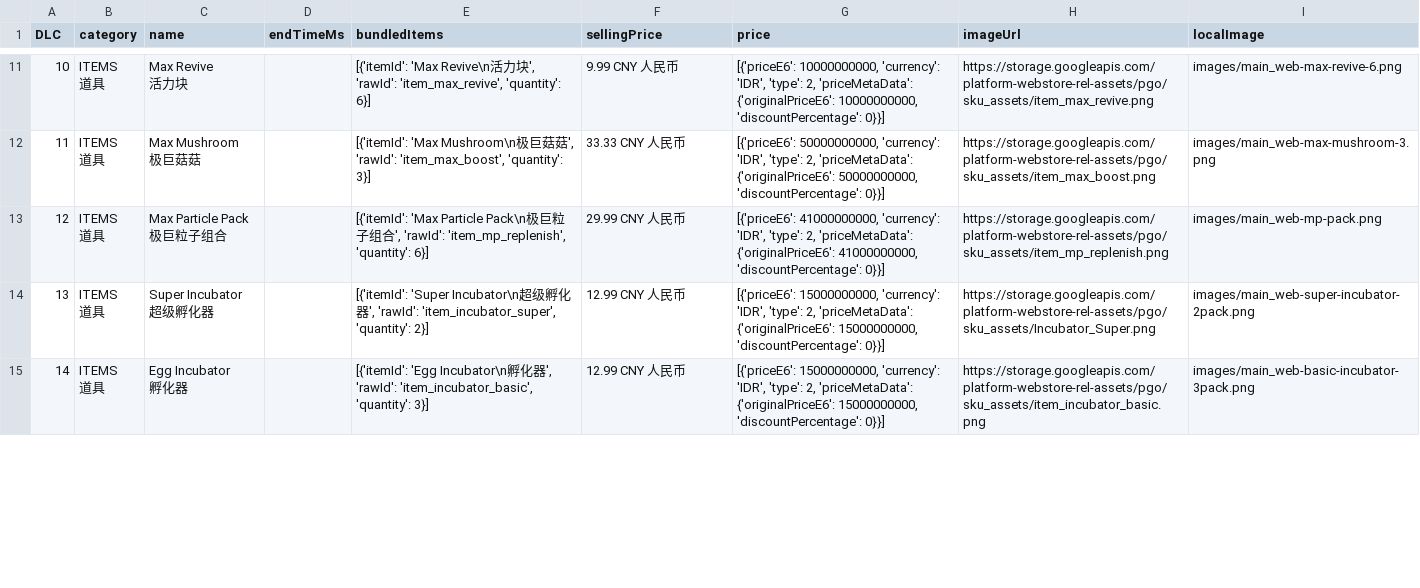
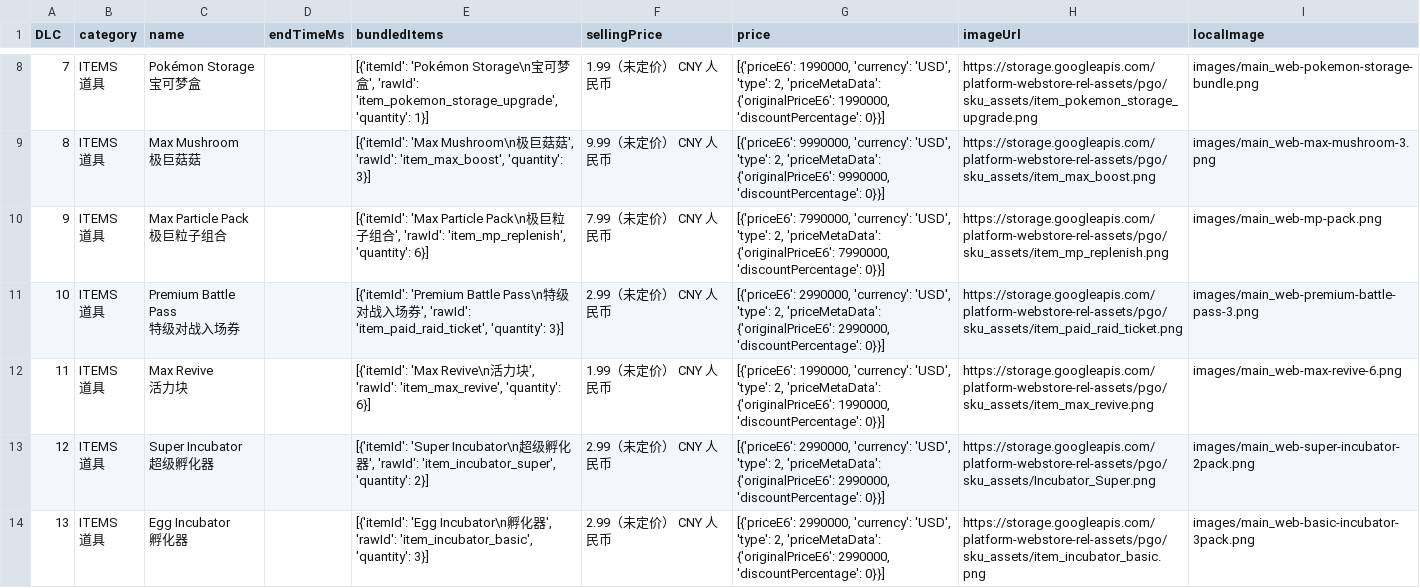
Before and after one commit to TeemoInOxford/pokemongo-store-tracker, a CSV file: webstore_items_limited.csv, drawn as a sheet; only a part is shown, gaps mark what is left out; addresses are those after the commit; ↵ is a line break in a cell; the diff covers the shown part only; the diff names each change by its address in the sheet, - before the commit and + after, or states it on an @@ line.

Commit message:
Update store data and images [auto]

```diff
--- a/webstore_items_limited.csv
+++ b/webstore_items_limited.csv
@@ column A (DLC) renumbered between rows 3 and 26 @@
-C8 (name): Max Revive ↵ 活力块
+C8 (name): Pokémon Storage ↵ 宝可梦盒
-E8 (bundledItems): [{'itemId': 'Max Revive\n活力块', 'rawId': 'item_max_revive', 'quantity': 6}]
+E8 (bundledItems): [{'itemId': 'Pokémon Storage\n宝可梦盒', 'rawId': 'item_pokemon_storage_upgrade', 'quantity': 1}]
-F8 (sellingPrice): 9.99 CNY 人民币
+F8 (sellingPrice): 1.99（未定价） CNY 人民币
-G8 (price): [{'priceE6': 10000000000, 'currency': 'IDR', 'type': 2, 'priceMetaData': {'originalPriceE6': 10000000000, 'discountPercentage': 0}}]
+G8 (price): [{'priceE6': 1990000, 'currency': 'USD', 'type': 2, 'priceMetaData': {'originalPriceE6': 1990000, 'discountPercentage': 0}}]
-H8 (imageUrl): https://storage.googleapis.com/platform-webstore-rel-assets/pgo/sku_assets/item_max_revive.png
+H8 (imageUrl): https://storage.googleapis.com/platform-webstore-rel-assets/pgo/sku_assets/item_pokemon_storage_upgrade.png
-I8 (localImage): images/main_web-max-revive-6.png
+I8 (localImage): images/main_web-pokemon-storage-bundle.png
-F9 (sellingPrice): 33.33 CNY 人民币
+F9 (sellingPrice): 9.99（未定价） CNY 人民币
-G9 (price): [{'priceE6': 50000000000, 'currency': 'IDR', 'type': 2, 'priceMetaData': {'originalPriceE6': 50000000000, 'discountPercentage': 0}}]
+G9 (price): [{'priceE6': 9990000, 'currency': 'USD', 'type': 2, 'priceMetaData': {'originalPriceE6': 9990000, 'discountPercentage': 0}}]
-F10 (sellingPrice): 29.99 CNY 人民币
+F10 (sellingPrice): 7.99（未定价） CNY 人民币
-G10 (price): [{'priceE6': 41000000000, 'currency': 'IDR', 'type': 2, 'priceMetaData': {'originalPriceE6': 41000000000, 'discountPercentage': 0}}]
+G10 (price): [{'priceE6': 7990000, 'currency': 'USD', 'type': 2, 'priceMetaData': {'originalPriceE6': 7990000, 'discountPercentage': 0}}]
+row 11: 10 | ITEMS ↵ 道具 | Premium Battle Pass ↵ 特级对战入场券 |  | [{'itemId': 'Premium Battle Pass\n特级对战入场券', 'rawId': 'item_paid_raid_ticket', 'quantity': 3}] | 2.99（未定价） CNY 人民币 | [{'priceE6': 2990000, 'currency': 'USD', 'type': 2, 'priceMetaData': {'originalPriceE6': 2990000, 'discountPercentage': 0}}] | https://storage.googleapis.com/platform-webstore-rel-assets/pgo/sku_assets/item_paid_raid_ticket.png | images/main_web-premium-battle-pass-3.png
+row 12: 11 | ITEMS ↵ 道具 | Max Revive ↵ 活力块 |  | [{'itemId': 'Max Revive\n活力块', 'rawId': 'item_max_revive', 'quantity': 6}] | 1.99（未定价） CNY 人民币 | [{'priceE6': 1990000, 'currency': 'USD', 'type': 2, 'priceMetaData': {'originalPriceE6': 1990000, 'discountPercentage': 0}}] | https://storage.googleapis.com/platform-webstore-rel-assets/pgo/sku_assets/item_max_revive.png | images/main_web-max-revive-6.png
-F13:F14 (sellingPrice): 12.99 CNY 人民币
+F13:F14 (sellingPrice): 2.99（未定价） CNY 人民币
-G13:G14 (price): [{'priceE6': 15000000000, 'currency': 'IDR', 'type': 2, 'priceMetaData': {'originalPriceE6': 15000000000, 'discountPercentage': 0}}]
+G13:G14 (price): [{'priceE6': 2990000, 'currency': 'USD', 'type': 2, 'priceMetaData': {'originalPriceE6': 2990000, 'discountPercentage': 0}}]
```
Also changed, not shown: 4 added rows, 3 removed rows and 69 edited cells elsewhere in this file, 7 other files.
